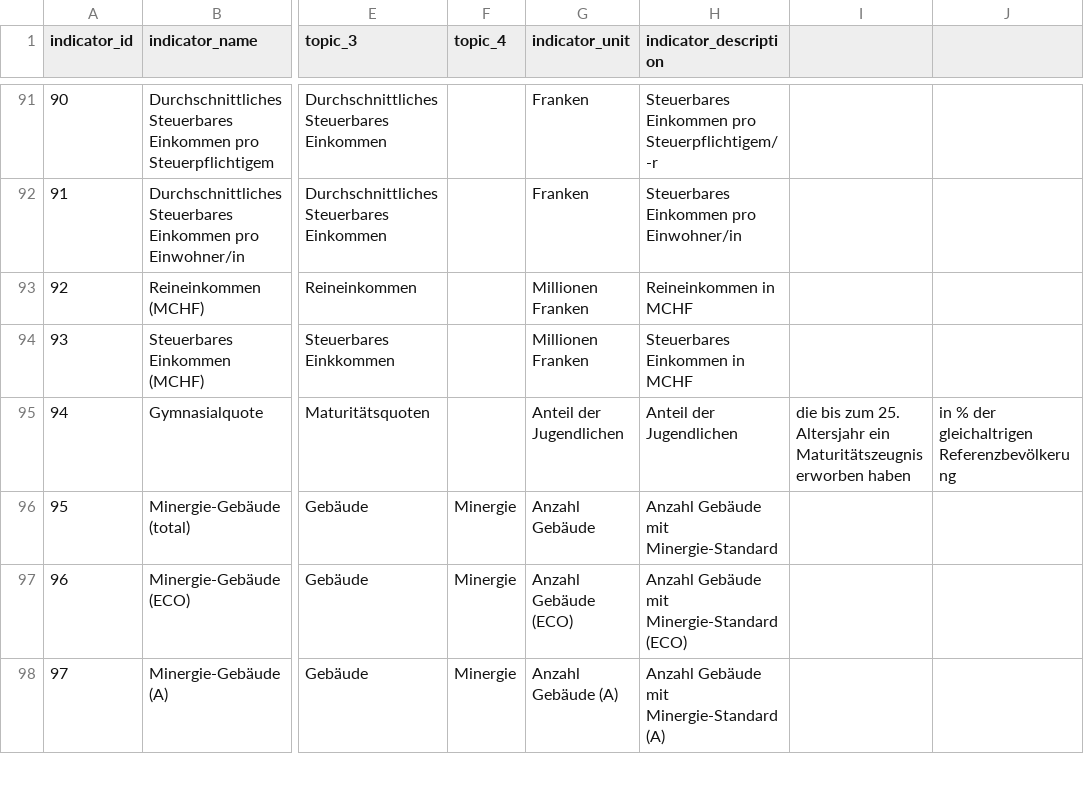
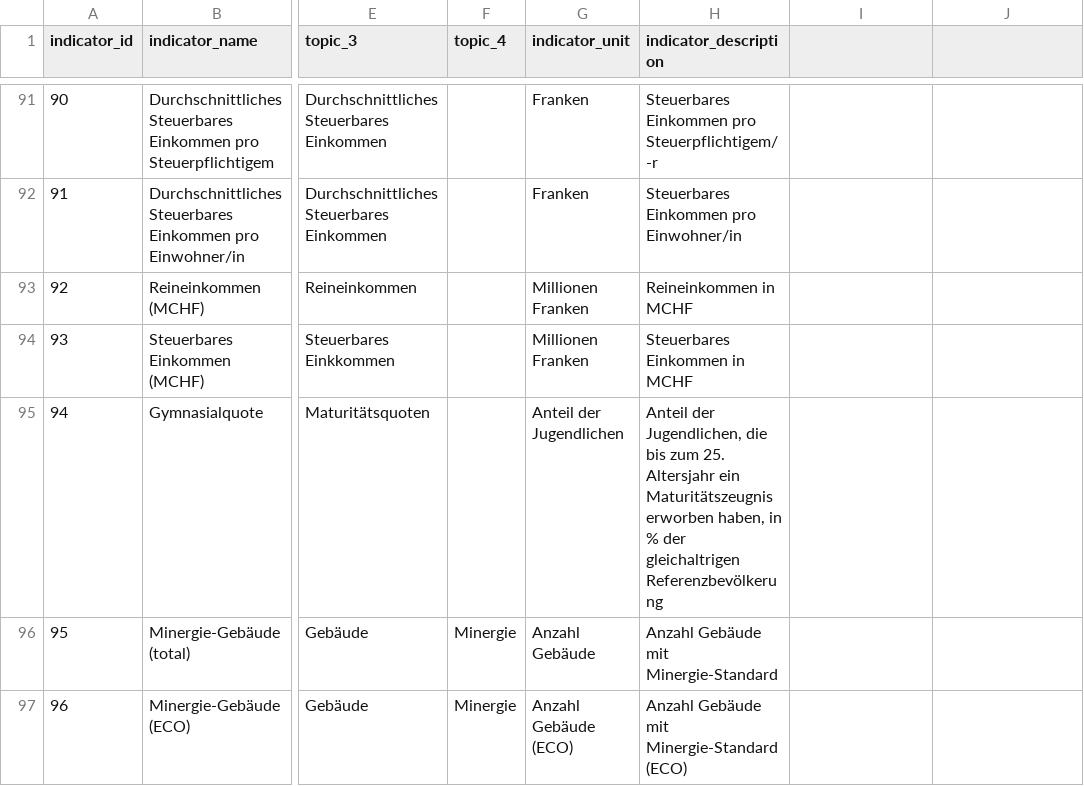
Before and after one commit to fbardos/odapi, a CSV file: models/seeds/seed_indicator.csv, drawn as a sheet; only a part is shown, gaps mark what is left out; the shorter side is filled out with more unchanged rows; the diff names each change by its address in the sheet, - before the commit and + after, or states it on an @@ line.

Commit message:
FIX: Malformed csv for indicators

```diff
--- a/models/seeds/seed_indicator.csv
+++ b/models/seeds/seed_indicator.csv
-H95 (indicator_description): Anteil der Jugendlichen
+H95 (indicator_description): Anteil der Jugendlichen, die bis zum 25. Altersjahr ein Maturitätszeugnis erworben haben, in % der gleichaltrigen Referenzbevölkerung
-I95: die bis zum 25. Altersjahr ein Maturitätszeugnis erworben haben
+I95: (empty)
-J95: in % der gleichaltrigen Referenzbevölkerung
+J95: (empty)
```
